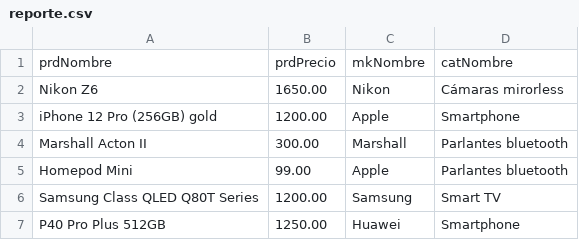
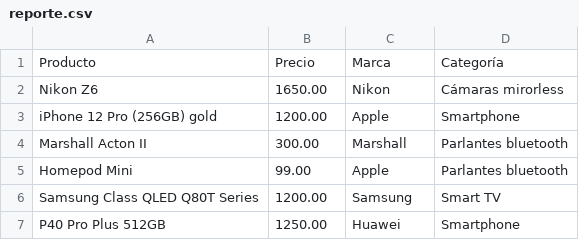
Before and after one commit to exegeses/introdb-64148, a CSV file: clase6/reporte.csv, drawn as a sheet; removed rows and columns are numbered as before the commit, all else as after; the diff names each change by its address in the sheet, - before the commit and + after, or states it on an @@ line.

Commit message:
reporte a partir de una consulta

```diff
--- a/clase6/reporte.csv
+++ b/clase6/reporte.csv
-row 1: prdNombre | prdPrecio | mkNombre | catNombre
+row 1: Producto | Precio | Marca | Categoría
```
